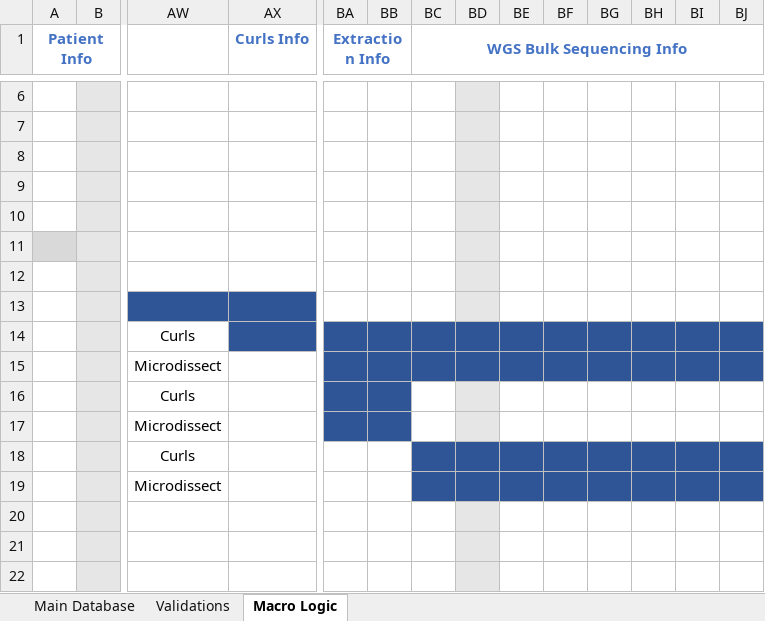
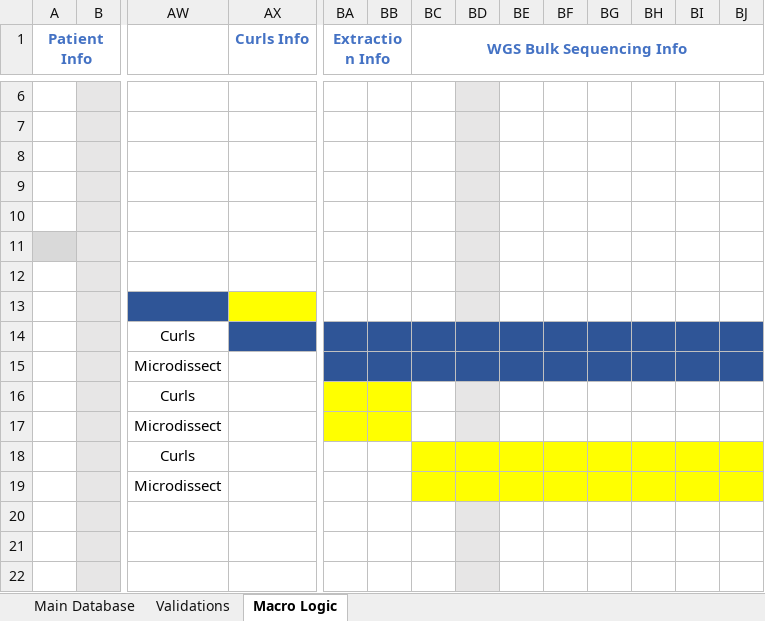
Before and after one commit to shahcompbio/spectrum_etl, an Excel workbook: spectrum_etl/elab_spreadsheet/eLab_Tissue_Data_Input_Spreadsheet.xlsm, sheet Macro Logic, drawn as a sheet; only a part is shown, gaps mark what is left out; values as stored, in another font and other column widths than the file's, no borders; the diff names each change by its address in the sheet, - before the commit and + after, or states it on an @@ line.

Commit message:
macro logic edits

```diff
--- a/spectrum_etl/elab_spreadsheet/eLab_Tissue_Data_Input_Spreadsheet.xlsm (sheet Macro Logic)
+++ b/spectrum_etl/elab_spreadsheet/eLab_Tissue_Data_Input_Spreadsheet.xlsm (sheet Macro Logic)
-AX13 fill: #2F5597
+AX13 fill: #FFFF00
-BA16:BB17 fill: #2F5597
+BA16:BB17 fill: #FFFF00
-BC18:BJ19 fill: #2F5597
+BC18:BJ19 fill: #FFFF00
```
Also changed, not shown: sheet Main Database, 1 other file.
